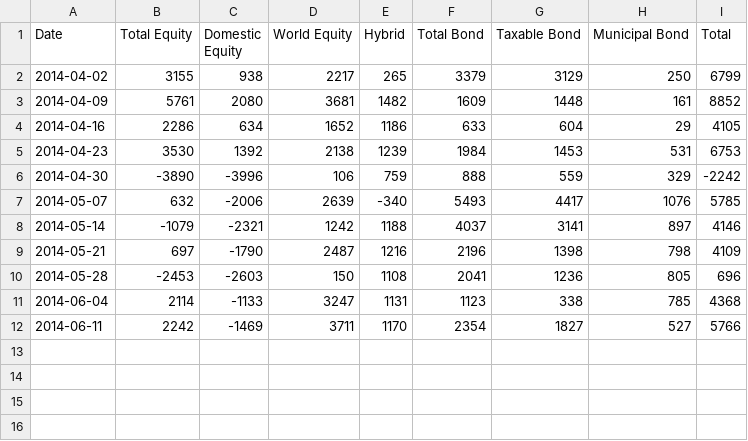
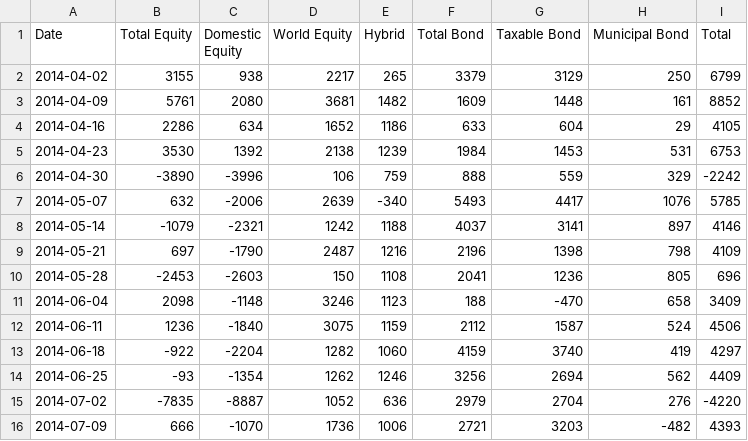
Before and after one commit to datasets/investor-flow-of-funds-us, a CSV file: data/weekly.csv, drawn as a sheet.

Commit message:
[data][s]: regular update.

```diff
--- a/data/weekly.csv
+++ b/data/weekly.csv
@@ -10,3 +10,7 @@ Date,Total Equity,Domestic Equity,World Equity,Hybrid,Total Bond,Taxable Bond,Mu
 2014-05-28,-2453,-2603,150,1108,2041,1236,805,696
-2014-06-04,2114,-1133,3247,1131,1123,338,785,4368
-2014-06-11,2242,-1469,3711,1170,2354,1827,527,5766
+2014-06-04,2098,-1148,3246,1123,188,-470,658,3409
+2014-06-11,1236,-1840,3075,1159,2112,1587,524,4506
+2014-06-18,-922,-2204,1282,1060,4159,3740,419,4297
+2014-06-25,-93,-1354,1262,1246,3256,2694,562,4409
+2014-07-02,-7835,-8887,1052,636,2979,2704,276,-4220
+2014-07-09,666,-1070,1736,1006,2721,3203,-482,4393
```
Also changed, not shown: data/monthly.csv, 1 other file.
